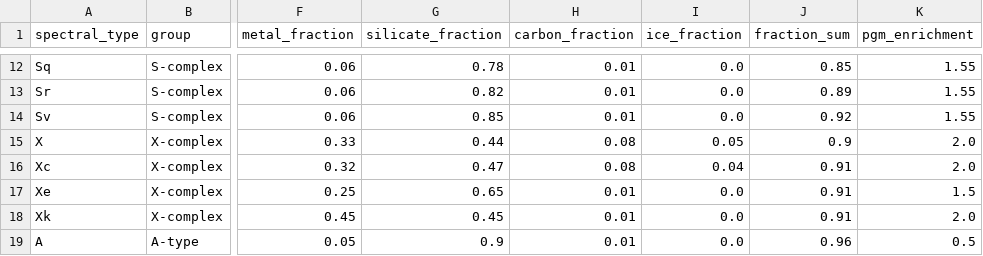
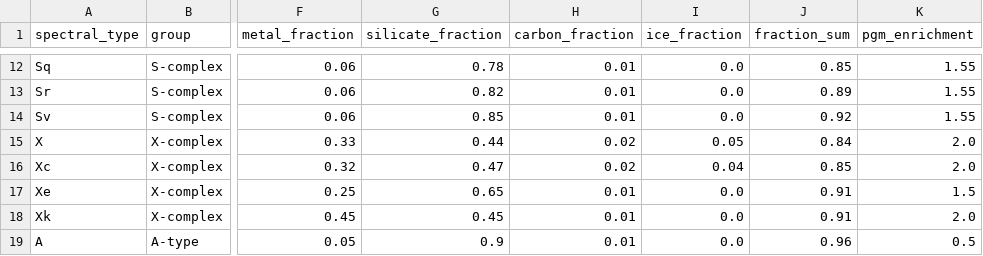
Before and after one commit to loggger101/AsteroidCatalog, a CSV file: reference/taxonomy_composition.csv, drawn as a sheet; only a part is shown, gaps mark what is left out; the diff covers the shown part only; the diff names each change by its address in the sheet, - before the commit and + after, or states it on an @@ line.

```diff
--- a/reference/taxonomy_composition.csv
+++ b/reference/taxonomy_composition.csv
-H15:H16 (carbon_fraction): 0.08
+H15:H16 (carbon_fraction): 0.02
-J15 (fraction_sum): 0.9
+J15 (fraction_sum): 0.84
-J16 (fraction_sum): 0.91
+J16 (fraction_sum): 0.85
```
Also changed, not shown: 13 edited cells elsewhere in this file, reference/mineral_phases.csv, reference/mineral_phases_detailed.csv, 10 other files.
